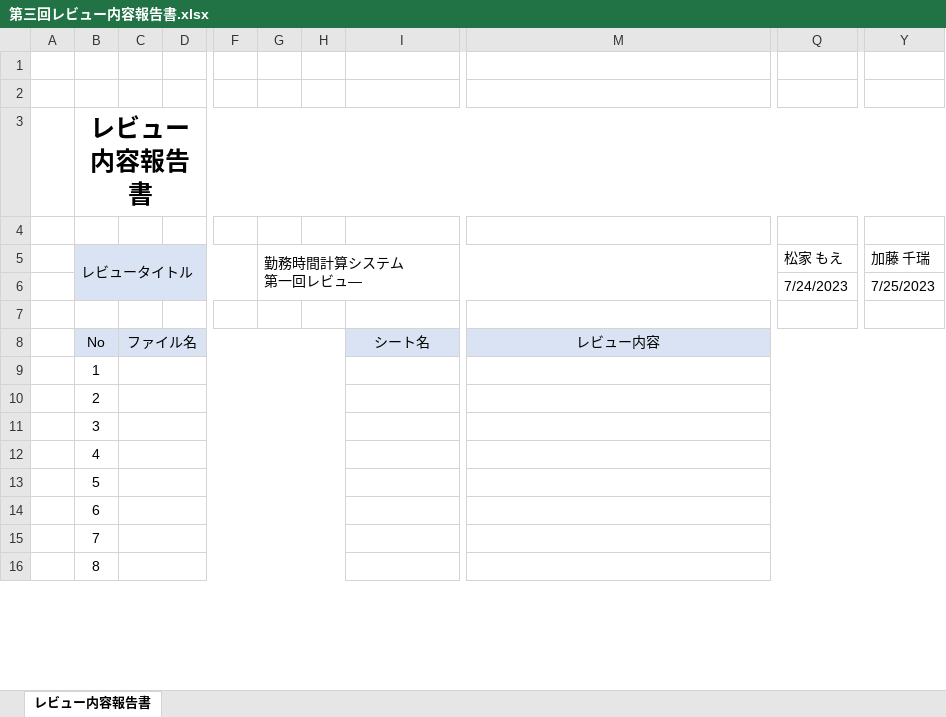
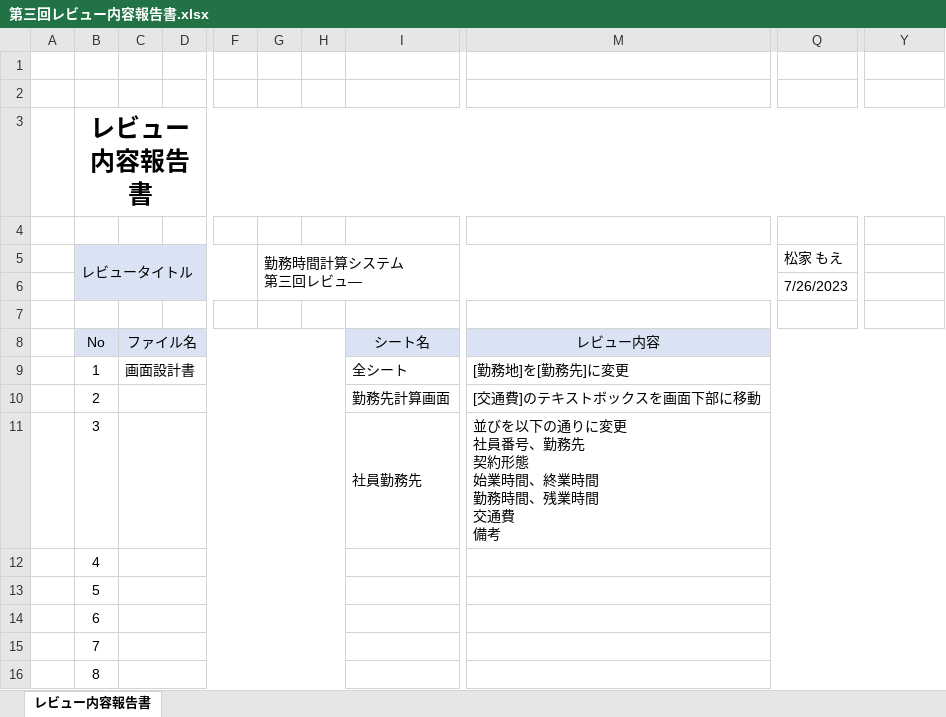
Before and after one commit to FIY24554/commpany_money, an Excel workbook: レビュー/第三回レビュー内容報告書.xlsx, sheet レビュー内容報告書, drawn as a sheet; only a part is shown, gaps mark what is left out; values as stored, in another font and other column widths than the file's, no borders; ↵ is a line break in a cell; the diff names each change by its address in the sheet, - before the commit and + after, or states it on an @@ line.

Commit message:
Update 第三回レビュー内容報告書.xlsx

```diff
--- a/レビュー/第三回レビュー内容報告書.xlsx (sheet レビュー内容報告書)
+++ b/レビュー/第三回レビュー内容報告書.xlsx (sheet レビュー内容報告書)
-G5: 勤務時間計算システム ↵ 第一回レビュ―
+G5: 勤務時間計算システム ↵ 第三回レビュ―
-Y5: 加藤 千瑞
+Y5: (empty)
-Q6 (松家 もえ): 7/24/2023
+Q6 (松家 もえ): 7/26/2023
-Y6: 7/25/2023
+Y6: (empty)
-C9: (empty)
+C9: 画面設計書
-I9: (empty)
+I9: 全シート
-M9: (empty)
+M9: [勤務地]を[勤務先]に変更
-I10: (empty)
+I10: 勤務先計算画面
-M10: (empty)
+M10: [交通費]のテキストボックスを画面下部に移動
-I11: (empty)
+I11: 社員勤務先
-M11: (empty)
+M11: 並びを以下の通りに変更 ↵ 社員番号、勤務先 ↵ 契約形態 ↵ 始業時間、終業時間 ↵ 勤務時間、残業時間 ↵ 交通費 ↵ 備考
```
